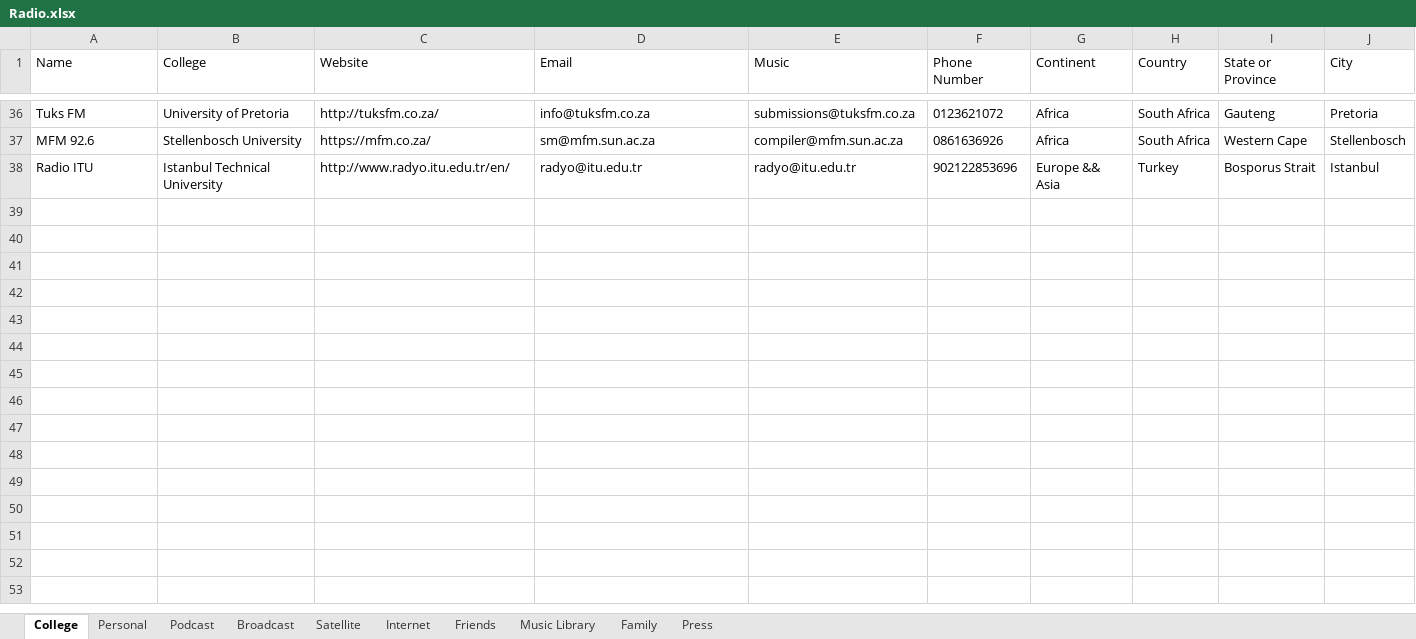
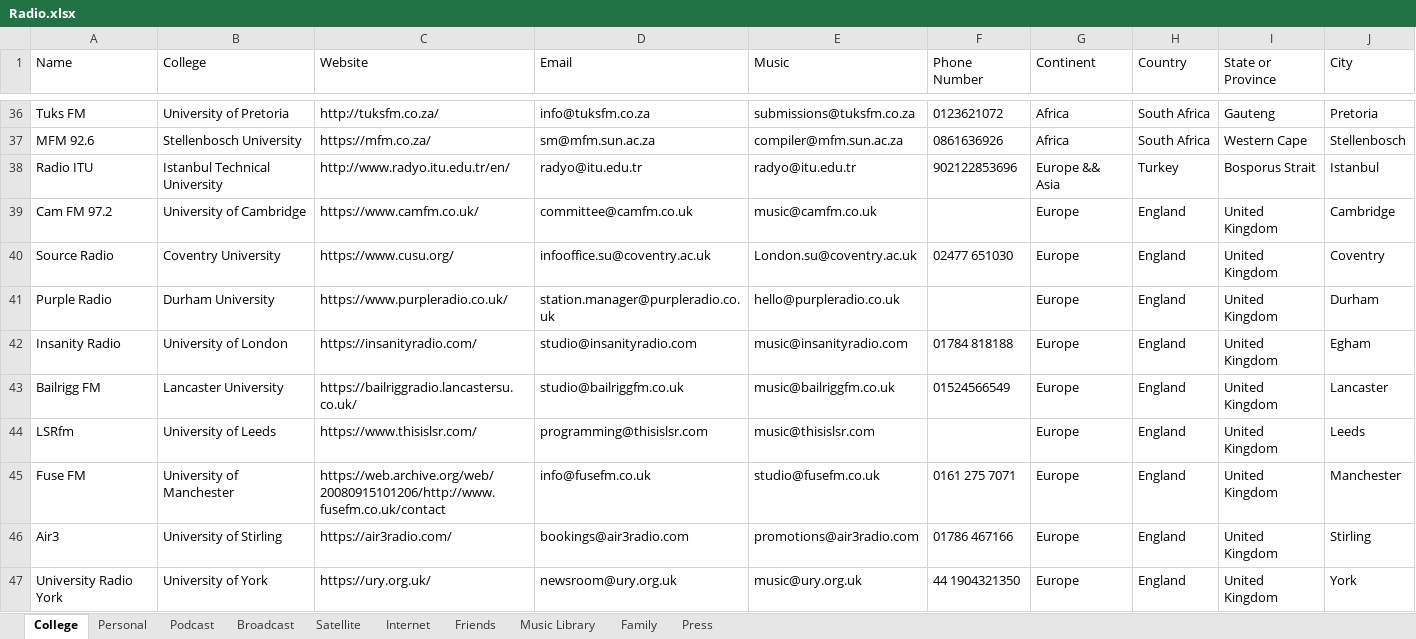
Before and after one commit to Mishuba/Ruby, an Excel workbook: EmailBlast/Excel/Radio.xlsx, sheet College, drawn as a sheet; only a part is shown, gaps mark what is left out; values as stored, in another font and other column widths than the file's, no borders; the diff names each change by its address in the sheet, - before the commit and + after, or states it on an @@ line.

Commit message:
Excel

```diff
--- a/EmailBlast/Excel/Radio.xlsx (sheet College)
+++ b/EmailBlast/Excel/Radio.xlsx (sheet College)
+row 39: Cam FM 97.2 | University of Cambridge | https://www.camfm.co.uk/ | committee@camfm.co.uk | music@camfm.co.uk |  | Europe | England | United Kingdom | Cambridge
+row 40: Source Radio | Coventry University | https://www.cusu.org/ | infooffice.su@coventry.ac.uk | London.su@coventry.ac.uk | 02477 651030 | Europe | England | United Kingdom | Coventry
+row 41: Purple Radio | Durham University | https://www.purpleradio.co.uk/ | station.manager@purpleradio.co.uk | hello@purpleradio.co.uk |  | Europe | England | United Kingdom | Durham
+row 42: Insanity Radio | University of London | https://insanityradio.com/ | studio@insanityradio.com | music@insanityradio.com | 01784 818188 | Europe | England | United Kingdom | Egham
+row 43: Bailrigg FM | Lancaster University | https://bailriggradio.lancastersu.co.uk/ | studio@bailriggfm.co.uk | music@bailriggfm.co.uk | 01524566549 | Europe | England | United Kingdom | Lancaster
+row 44: LSRfm | University of Leeds | https://www.thisislsr.com/ | programming@thisislsr.com | music@thisislsr.com |  | Europe | England | United Kingdom | Leeds
+row 45: Fuse FM | University of Manchester | https://web.archive.org/web/20080915101206/http://www.fusefm.co.uk/contact | info@fusefm.co.uk | studio@fusefm.co.uk | 0161 275 7071 | Europe | England | United Kingdom | Manchester
+row 46: Air3 | University of Stirling | https://air3radio.com/ | bookings@air3radio.com | promotions@air3radio.com | 01786 467166 | Europe | England | United Kingdom | Stirling
+row 47: University Radio York | University of York | https://ury.org.uk/ | newsroom@ury.org.uk | music@ury.org.uk | 44 1904321350 | Europe | England | United Kingdom | York
```
Also changed, not shown: 1 other file.
